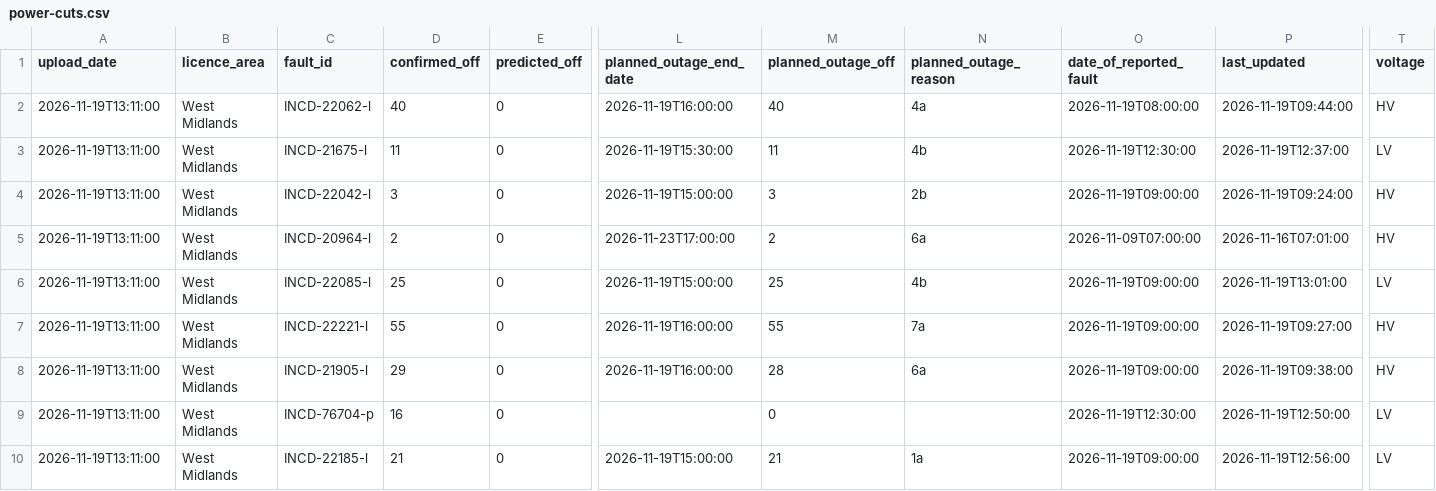
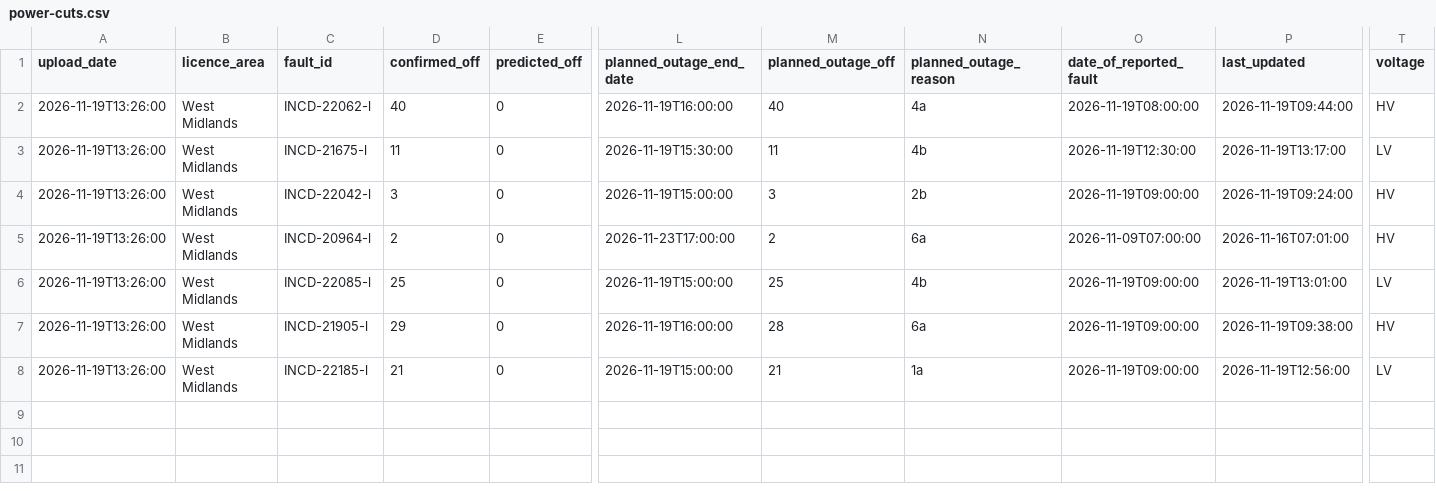
Before and after one commit to thechelsuk/uk.cheltenham-od.raw, a CSV file: sources/nged-power-cuts/power-cuts.csv, drawn as a sheet; only a part is shown, gaps mark what is left out; removed rows and columns are numbered as before the commit, all else as after; rows hold the shown columns only; the diff names each change by its address in the sheet, - before the commit and + after, or states it on an @@ line.

```diff
--- a/sources/nged-power-cuts/power-cuts.csv
+++ b/sources/nged-power-cuts/power-cuts.csv
-A2:A6 (upload_date): 2026-11-19T13:11:00
+A2:A6 (upload_date): 2026-11-19T13:26:00
-P3 (last_updated): 2026-11-19T12:37:00
+P3 (last_updated): 2026-11-19T13:17:00
-row 7: 2026-11-19T13:11:00 | West Midlands | INCD-22221-l | 55 | 0 | 2026-11-19T16:00:00 | 55 | 7a | 2026-11-19T09:00:00 | 2026-11-19T09:27:00 | HV
-A7 (upload_date): 2026-11-19T13:11:00
+A7 (upload_date): 2026-11-19T13:26:00
-row 9: 2026-11-19T13:11:00 | West Midlands | INCD-76704-p | 16 | 0 |  | 0 |  | 2026-11-19T12:30:00 | 2026-11-19T12:50:00 | LV
-A8 (upload_date): 2026-11-19T13:11:00
+A8 (upload_date): 2026-11-19T13:26:00
```
Also changed, not shown: 2 other files.
